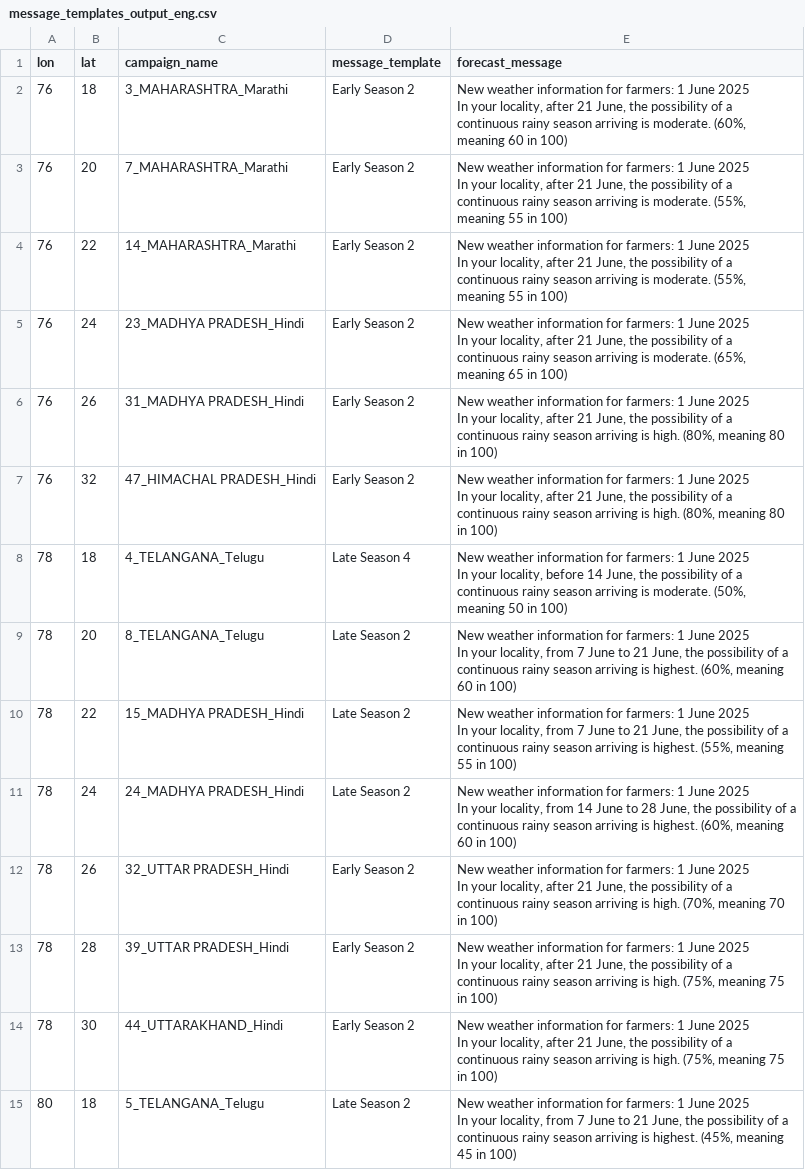
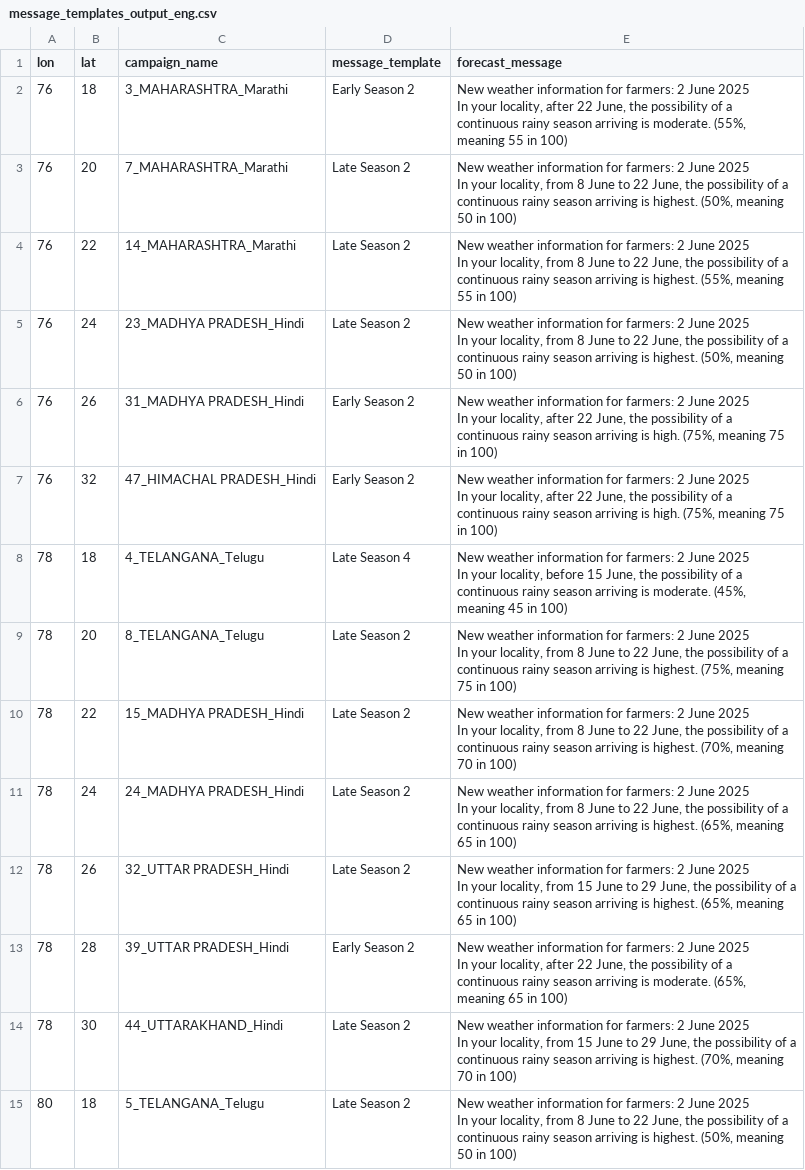
Before and after one commit to envfluids/monsoon-operational, a CSV file: docs/assets/data/message_templates_output_eng.csv, drawn as a sheet; only a part is shown; ↵ is a line break in a cell; the diff covers the shown part only; the diff names each change by its address in the sheet, - before the commit and + after, or states it on an @@ line.

```diff
--- a/docs/assets/data/message_templates_output_eng.csv
+++ b/docs/assets/data/message_templates_output_eng.csv
-E2 (forecast_message): …for farmers: 1 June 2025 ↵ In your locality, after 21 June, the possibility of a continuous rainy season arriving is moderate. (60%, meaning 60 in 100)
+E2 (forecast_message): …for farmers: 2 June 2025 ↵ In your locality, after 22 June, the possibility of a continuous rainy season arriving is moderate. (55%, meaning 55 in 100)
-D3:D5 (message_template): Early Season 2
+D3:D5 (message_template): Late Season 2
-E3 (forecast_message): …for farmers: 1 June 2025 ↵ In your locality, after 21 June, the possibility of a continuous rainy season arriving is moderate. (55%, meaning 55 in 100)
+E3 (forecast_message): …for farmers: 2 June 2025 ↵ In your locality, from 8 June to 22 June, the possibility of a continuous rainy season arriving is highest. (50%, meaning 50 in 100)
-E4 (forecast_message): …for farmers: 1 June 2025 ↵ In your locality, after 21 June, the possibility of a continuous rainy season arriving is moderate. (55%, meaning…
+E4 (forecast_message): …for farmers: 2 June 2025 ↵ In your locality, from 8 June to 22 June, the possibility of a continuous rainy season arriving is highest. (55%, meaning…
-E5 (forecast_message): …for farmers: 1 June 2025 ↵ In your locality, after 21 June, the possibility of a continuous rainy season arriving is moderate. (65%, meaning 65 in 100)
+E5 (forecast_message): …for farmers: 2 June 2025 ↵ In your locality, from 8 June to 22 June, the possibility of a continuous rainy season arriving is highest. (50%, meaning 50 in 100)
-E6:E7 (forecast_message): …for farmers: 1 June 2025 ↵ In your locality, after 21 June, the possibility of a continuous rainy season arriving is high. (80%, meaning 80 in 100)
+E6:E7 (forecast_message): …for farmers: 2 June 2025 ↵ In your locality, after 22 June, the possibility of a continuous rainy season arriving is high. (75%, meaning 75 in 100)
-E8 (forecast_message): …for farmers: 1 June 2025 ↵ In your locality, before 14 June, the possibility of a continuous rainy season arriving is moderate. (50%, meaning 50 in 100)
+E8 (forecast_message): …for farmers: 2 June 2025 ↵ In your locality, before 15 June, the possibility of a continuous rainy season arriving is moderate. (45%, meaning 45 in 100)
-E9 (forecast_message): …for farmers: 1 June 2025 ↵ In your locality, from 7 June to 21 June, the possibility of a continuous rainy season arriving is highest. (60%, meaning 60 in 100)
+E9 (forecast_message): …for farmers: 2 June 2025 ↵ In your locality, from 8 June to 22 June, the possibility of a continuous rainy season arriving is highest. (75%, meaning 75 in 100)
-E10 (forecast_message): …for farmers: 1 June 2025 ↵ In your locality, from 7 June to 21 June, the possibility of a continuous rainy season arriving is highest. (55%, meaning 55 in 100)
+E10 (forecast_message): …for farmers: 2 June 2025 ↵ In your locality, from 8 June to 22 June, the possibility of a continuous rainy season arriving is highest. (70%, meaning 70 in 100)
-E11 (forecast_message): …for farmers: 1 June 2025 ↵ In your locality, from 14 June to 28 June, the possibility of a continuous rainy season arriving is highest. (60%, meaning 60 in 100)
+E11 (forecast_message): …for farmers: 2 June 2025 ↵ In your locality, from 8 June to 22 June, the possibility of a continuous rainy season arriving is highest. (65%, meaning 65 in 100)
-D12 (message_template): Early Season 2
+D12 (message_template): Late Season 2
-E12 (forecast_message): …for farmers: 1 June 2025 ↵ In your locality, after 21 June, the possibility of a continuous rainy season arriving is high. (70%, meaning 70 in 100)
+E12 (forecast_message): …for farmers: 2 June 2025 ↵ In your locality, from 15 June to 29 June, the possibility of a continuous rainy season arriving is highest. (65%, meaning 65 in 100)
-E13 (forecast_message): …for farmers: 1 June 2025 ↵ In your locality, after 21 June, the possibility of a continuous rainy season arriving is high. (75%, meaning 75 in 100)
+E13 (forecast_message): …for farmers: 2 June 2025 ↵ In your locality, after 22 June, the possibility of a continuous rainy season arriving is moderate. (65%, meaning 65 in 100)
-D14 (message_template): Early Season 2
+D14 (message_template): Late Season 2
-E14 (forecast_message): …for farmers: 1 June 2025 ↵ In your locality, after 21 June, the possibility of a continuous rainy season arriving is high. (75%, meaning 75 in 100)
+E14 (forecast_message): …for farmers: 2 June 2025 ↵ In your locality, from 15 June to 29 June, the possibility of a continuous rainy season arriving is highest. (70%, meaning 70 in 100)
-E15 (forecast_message): …for farmers: 1 June 2025 ↵ In your locality, from 7 June to 21 June, the possibility of a continuous rainy season arriving is highest. (45%, meaning 45 in 100)
+E15 (forecast_message): …for farmers: 2 June 2025 ↵ In your locality, from 8 June to 22 June, the possibility of a continuous rainy season arriving is highest. (50%, meaning 50 in 100)
```
Also changed, not shown: 20 edited cells elsewhere in this file, 2 other files.
